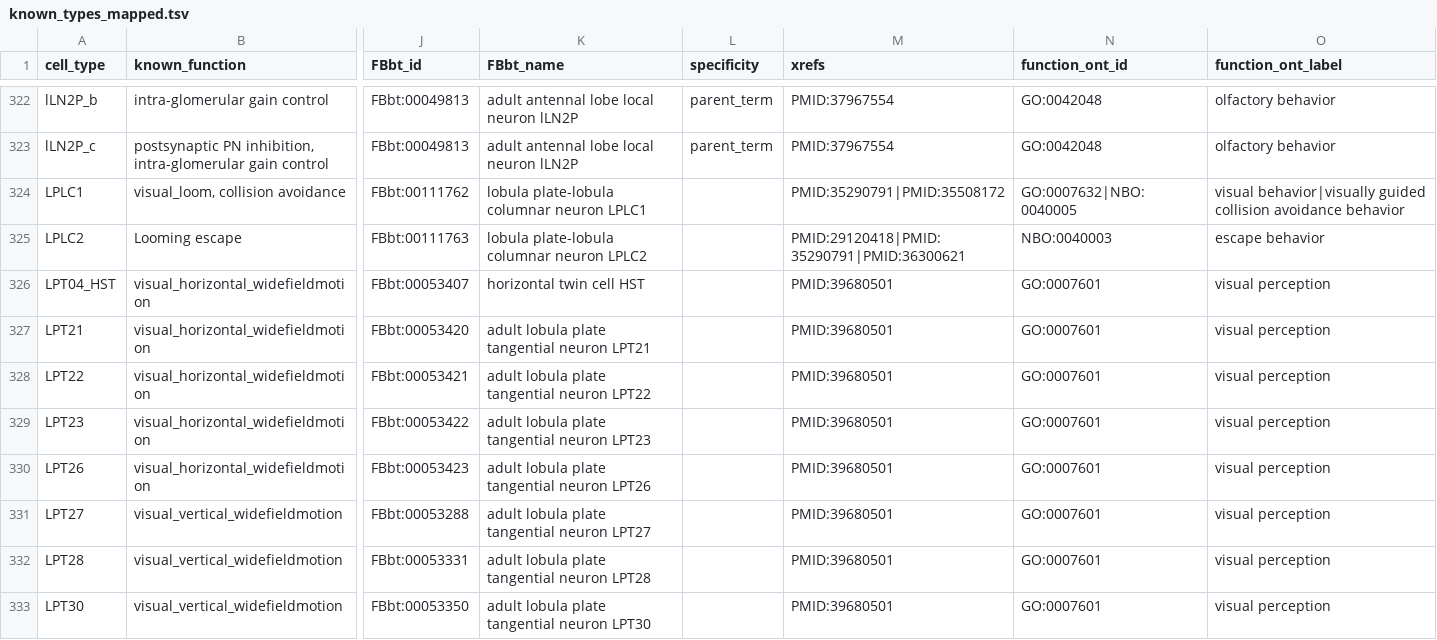
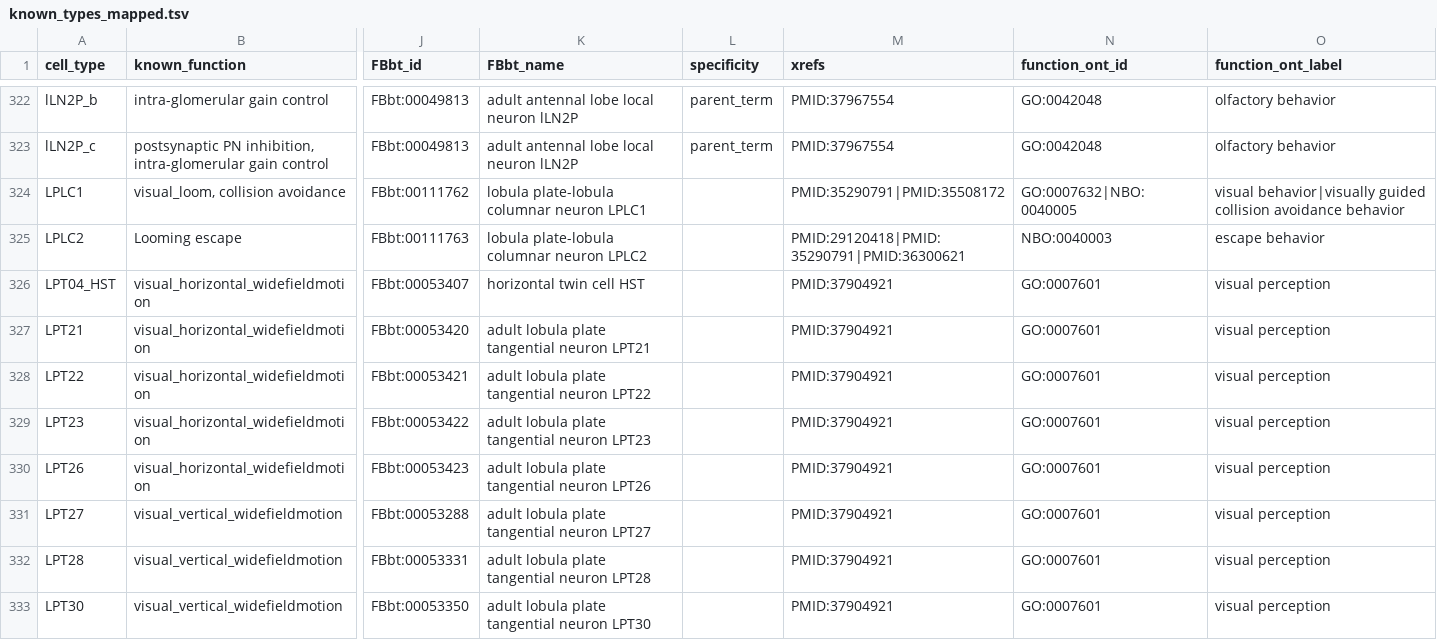
Before and after one commit to VirtualFlyBrain/vfb-neuron-functions, a TSV file: known_types_mapped.tsv, drawn as a sheet; only a part is shown, gaps mark what is left out; the diff covers the shown part only; the diff names each change by its address in the sheet, - before the commit and + after, or states it on an @@ line.

Commit message:
some reference fixes

```diff
--- a/known_types_mapped.tsv
+++ b/known_types_mapped.tsv
-M326:M333 (xrefs): PMID:39680501
+M326:M333 (xrefs): PMID:37904921
```
Also changed, not shown: 72 edited cells elsewhere in this file, 1 other file.
